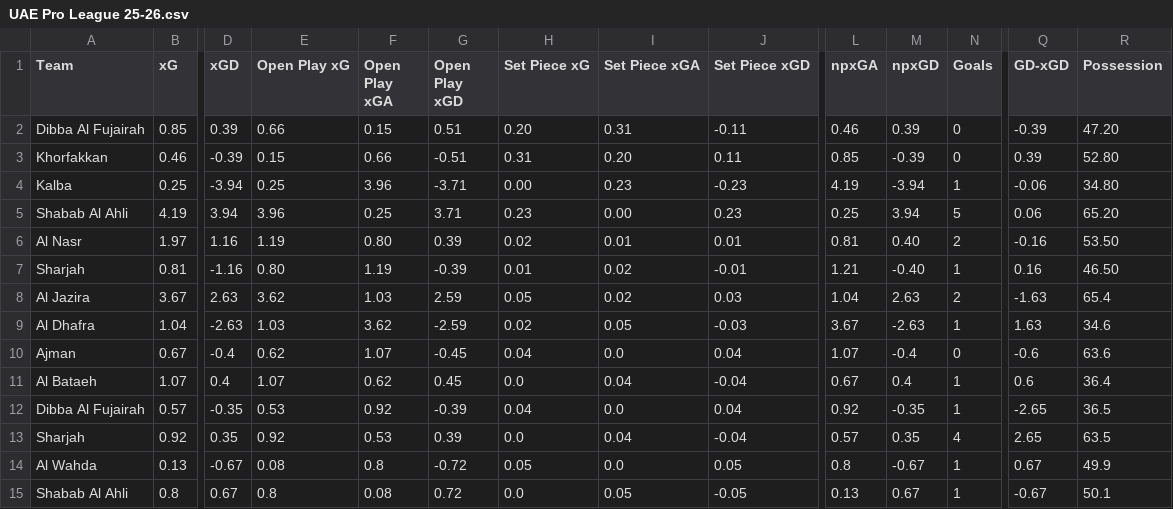
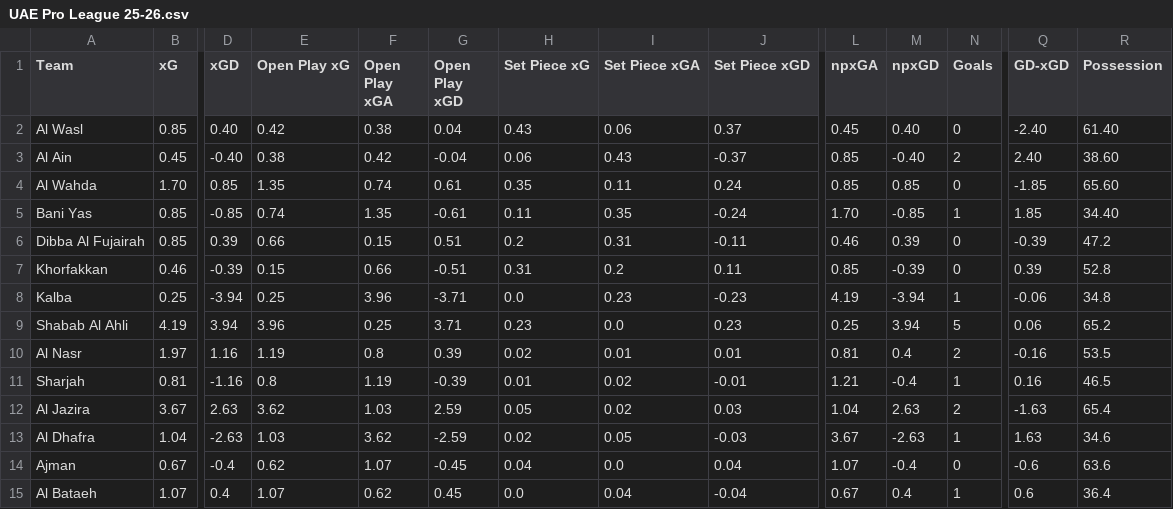
Before and after one commit to emrahderel/Post_Match_App, a CSV file: Stat_Files/UAE Pro League 25-26.csv, drawn as a sheet; only a part is shown, gaps mark what is left out; the shorter side is filled out with more unchanged rows; addresses are those after the commit; rows hold the shown columns only; the diff names each change by its address in the sheet, - before the commit and + after, or states it on an @@ line.

```diff
--- a/Stat_Files/UAE Pro League 25-26.csv
+++ b/Stat_Files/UAE Pro League 25-26.csv
+row 2: Al Wasl | 0.85 | 0.40 | 0.42 | 0.38 | 0.04 | 0.43 | 0.06 | 0.37 | 0.45 | 0.40 | 0 | -2.40 | 61.40
+row 3: Al Ain | 0.45 | -0.40 | 0.38 | 0.42 | -0.04 | 0.06 | 0.43 | -0.37 | 0.85 | -0.40 | 2 | 2.40 | 38.60
+row 4: Al Wahda | 1.70 | 0.85 | 1.35 | 0.74 | 0.61 | 0.35 | 0.11 | 0.24 | 0.85 | 0.85 | 0 | -1.85 | 65.60
+row 5: Bani Yas | 0.85 | -0.85 | 0.74 | 1.35 | -0.61 | 0.11 | 0.35 | -0.24 | 1.70 | -0.85 | 1 | 1.85 | 34.40
-H6 (Set Piece xG): 0.20
+H6 (Set Piece xG): 0.2
-R6 (Possession): 47.20
+R6 (Possession): 47.2
-I7 (Set Piece xGA): 0.20
+I7 (Set Piece xGA): 0.2
-R7 (Possession): 52.80
+R7 (Possession): 52.8
-H8 (Set Piece xG): 0.00
+H8 (Set Piece xG): 0.0
-R8 (Possession): 34.80
+R8 (Possession): 34.8
-I9 (Set Piece xGA): 0.00
+I9 (Set Piece xGA): 0.0
-R9 (Possession): 65.20
+R9 (Possession): 65.2
-F10 (Open Play xGA): 0.80
+F10 (Open Play xGA): 0.8
-M10 (npxGD): 0.40
+M10 (npxGD): 0.4
-R10 (Possession): 53.50
+R10 (Possession): 53.5
-E11 (Open Play xG): 0.80
+E11 (Open Play xG): 0.8
-M11 (npxGD): -0.40
+M11 (npxGD): -0.4
-R11 (Possession): 46.50
+R11 (Possession): 46.5
```
Also changed, not shown: Stat_Files/Brasileirao 2026.csv, Stat_Files/Liga Profesional Argentina 2026.csv, 39 other files.
